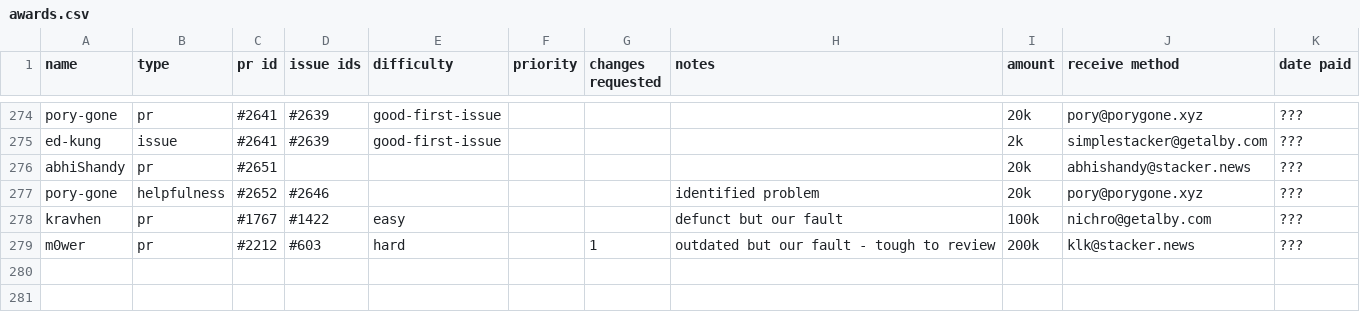
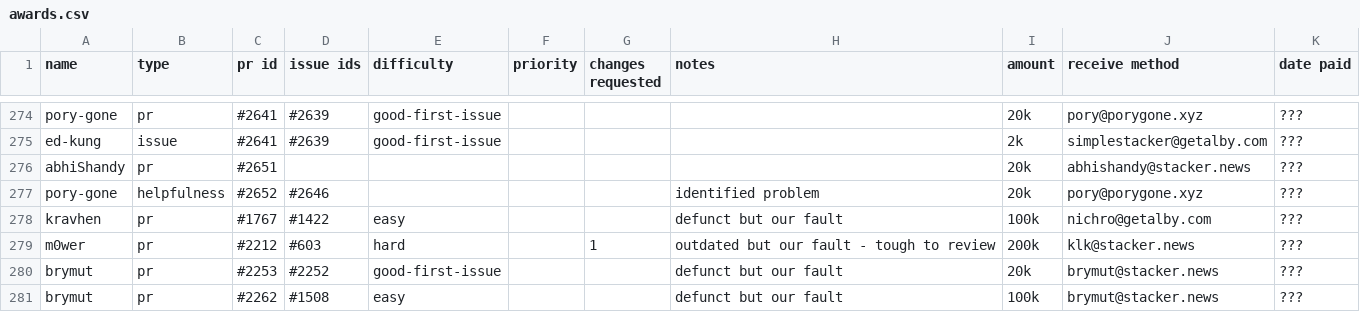
Before and after one commit to stashernews/stasher-news, a CSV file: awards.csv, drawn as a sheet; only a part is shown, gaps mark what is left out; the diff names each change by its address in the sheet, - before the commit and + after, or states it on an @@ line.

Commit message:
more closed pr bounties

```diff
--- a/awards.csv
+++ b/awards.csv
+row 280: brymut | pr | #2253 | #2252 | good-first-issue |  |  | defunct but our fault | 20k | brymut@stacker.news | ???
+row 281: brymut | pr | #2262 | #1508 | easy |  |  | defunct but our fault | 100k | brymut@stacker.news | ???
```
